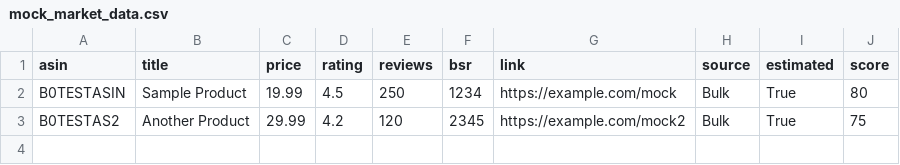
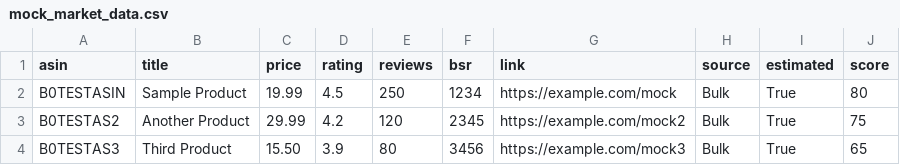
Before and after one commit to miguelsanchezvelo/AmazonFBA_AI_Agent, a CSV file: data/mock_market_data.csv, drawn as a sheet.

Commit message:
Add manual mode fallback using mock data

```diff
--- a/data/mock_market_data.csv
+++ b/data/mock_market_data.csv
@@ -3 +3,2 @@ B0TESTASIN,Sample Product,19.99,4.5,250,1234,https://example.com/mock,Bulk,True,
 B0TESTAS2,Another Product,29.99,4.2,120,2345,https://example.com/mock2,Bulk,True,75
+B0TESTAS3,Third Product,15.50,3.9,80,3456,https://example.com/mock3,Bulk,True,65
```
Also changed, not shown: 1 other file.
